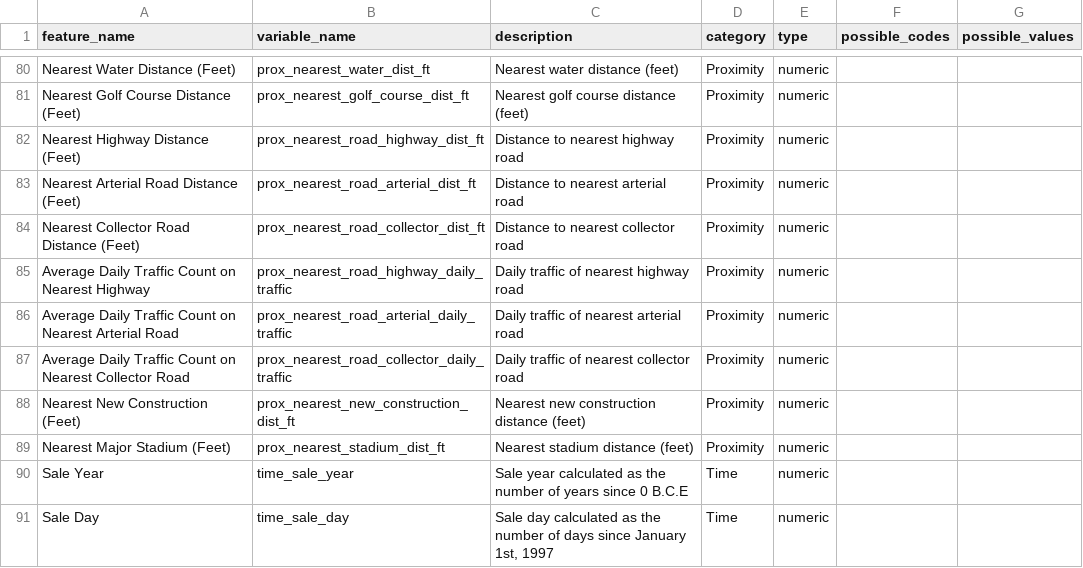
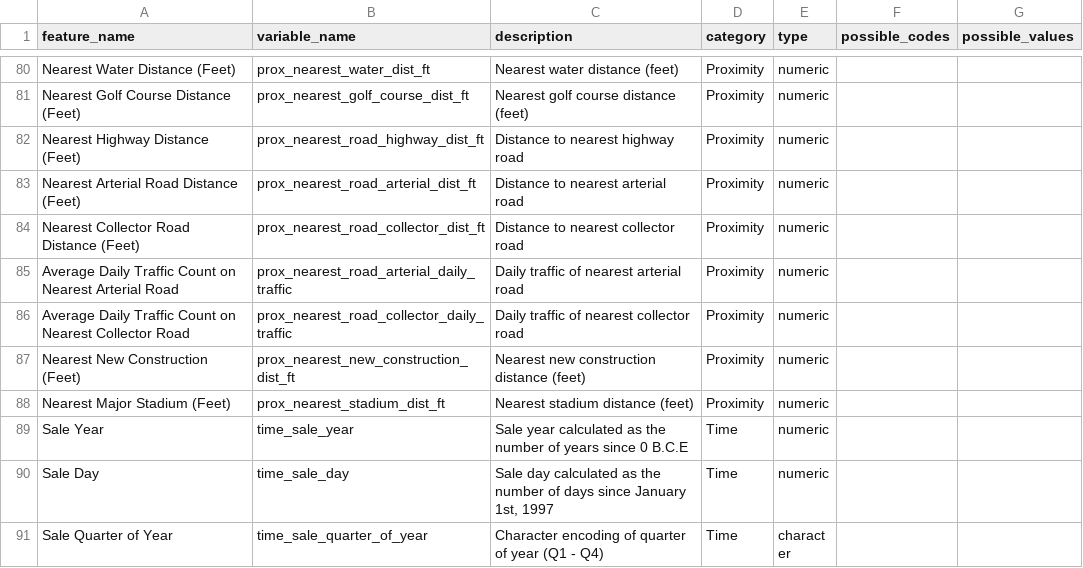
Before and after one commit to ccao-data/model-res-avm, a CSV file: docs/data-dict.csv, drawn as a sheet; only a part is shown, gaps mark what is left out; the shorter side is filled out with more unchanged rows; the diff names each change by its address in the sheet, - before the commit and + after, or states it on an @@ line.

Commit message:
Drop daily highway traffic feature

```diff
--- a/docs/data-dict.csv
+++ b/docs/data-dict.csv
-row 85: Average Daily Traffic Count on Nearest Highway | prox_nearest_road_highway_daily_traffic | Daily traffic of nearest highway road | Proximity | numeric
```
Also changed, not shown: 2 other files.
